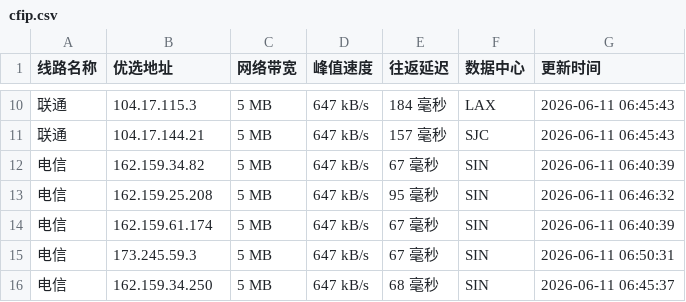
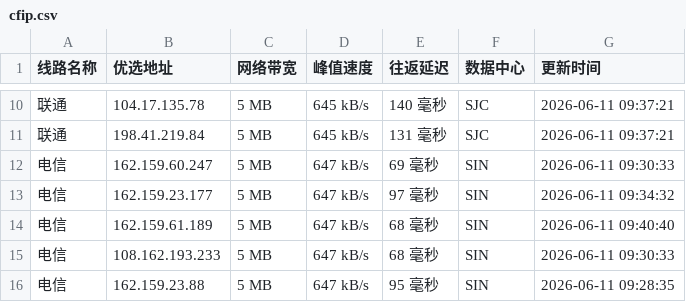
Before and after one commit to 748171997rui-afk/cfipyx, a CSV file: cfip.csv, drawn as a sheet; only a part is shown, gaps mark what is left out; the diff covers the shown part only.

```diff
--- a/cfip.csv
+++ b/cfip.csv
@@ -10,7 +10,7 @@
-联通,104.17.115.3,5 MB,647 kB/s,184 毫秒,LAX,2026-06-11 06:45:43
-联通,104.17.144.21,5 MB,647 kB/s,157 毫秒,SJC,2026-06-11 06:45:43
-电信,162.159.34.82,5 MB,647 kB/s,67 毫秒,SIN,2026-06-11 06:40:39
-电信,162.159.25.208,5 MB,647 kB/s,95 毫秒,SIN,2026-06-11 06:46:32
-电信,162.159.61.174,5 MB,647 kB/s,67 毫秒,SIN,2026-06-11 06:40:39
-电信,173.245.59.3,5 MB,647 kB/s,67 毫秒,SIN,2026-06-11 06:50:31
-电信,162.159.34.250,5 MB,647 kB/s,68 毫秒,SIN,2026-06-11 06:45:37
+联通,104.17.135.78,5 MB,645 kB/s,140 毫秒,SJC,2026-06-11 09:37:21
+联通,198.41.219.84,5 MB,645 kB/s,131 毫秒,SJC,2026-06-11 09:37:21
+电信,162.159.60.247,5 MB,647 kB/s,69 毫秒,SIN,2026-06-11 09:30:33
+电信,162.159.23.177,5 MB,647 kB/s,97 毫秒,SIN,2026-06-11 09:34:32
+电信,162.159.61.189,5 MB,647 kB/s,68 毫秒,SIN,2026-06-11 09:40:40
+电信,108.162.193.233,5 MB,647 kB/s,68 毫秒,SIN,2026-06-11 09:30:33
+电信,162.159.23.88,5 MB,647 kB/s,95 毫秒,SIN,2026-06-11 09:28:35
```
Also changed, not shown: 34 edited cells elsewhere in this file, 1 other file.
